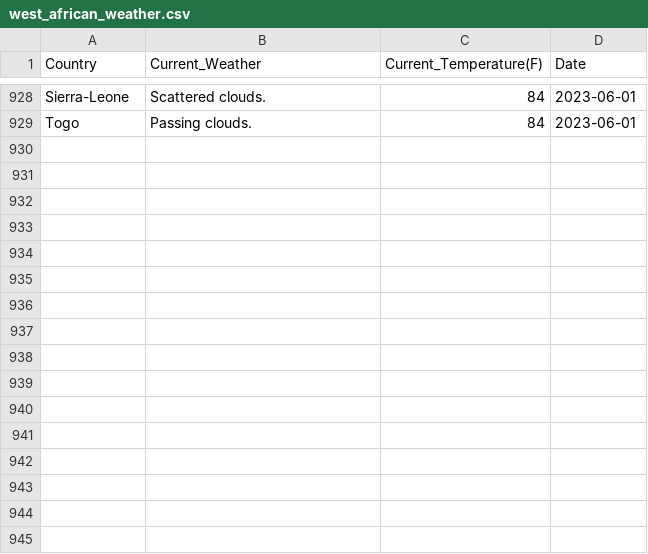
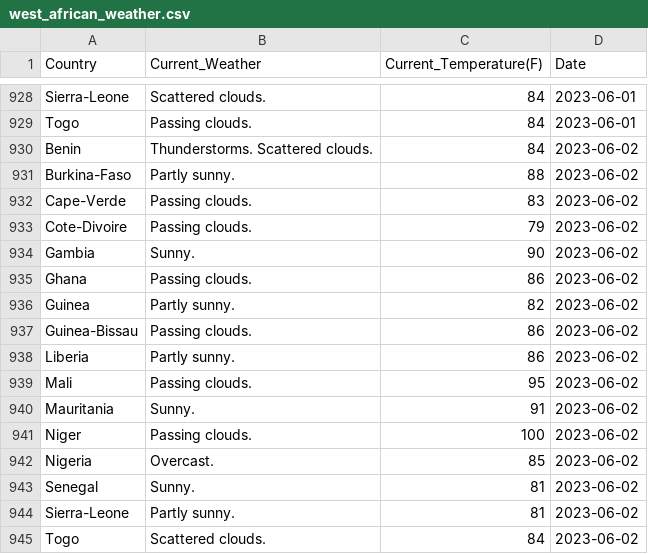
Before and after one commit to Kola-Ademola/Weather_web_Scraper, a CSV file: west_african_weather.csv, drawn as a sheet; only a part is shown, gaps mark what is left out; the diff names each change by its address in the sheet, - before the commit and + after, or states it on an @@ line.

```diff
--- a/west_african_weather.csv
+++ b/west_african_weather.csv
+row 930: Benin | Thunderstorms. Scattered clouds. | 84 | 2023-06-02
+row 931: Burkina-Faso | Partly sunny. | 88 | 2023-06-02
+row 932: Cape-Verde | Passing clouds. | 83 | 2023-06-02
+row 933: Cote-Divoire | Passing clouds. | 79 | 2023-06-02
+row 934: Gambia | Sunny. | 90 | 2023-06-02
+row 935: Ghana | Passing clouds. | 86 | 2023-06-02
+row 936: Guinea | Partly sunny. | 82 | 2023-06-02
+row 937: Guinea-Bissau | Passing clouds. | 86 | 2023-06-02
+row 938: Liberia | Partly sunny. | 86 | 2023-06-02
+row 939: Mali | Passing clouds. | 95 | 2023-06-02
+row 940: Mauritania | Sunny. | 91 | 2023-06-02
+row 941: Niger | Passing clouds. | 100 | 2023-06-02
+row 942: Nigeria | Overcast. | 85 | 2023-06-02
+row 943: Senegal | Sunny. | 81 | 2023-06-02
+row 944: Sierra-Leone | Partly sunny. | 81 | 2023-06-02
+row 945: Togo | Scattered clouds. | 84 | 2023-06-02
```
Also changed, not shown: 1 other file.
